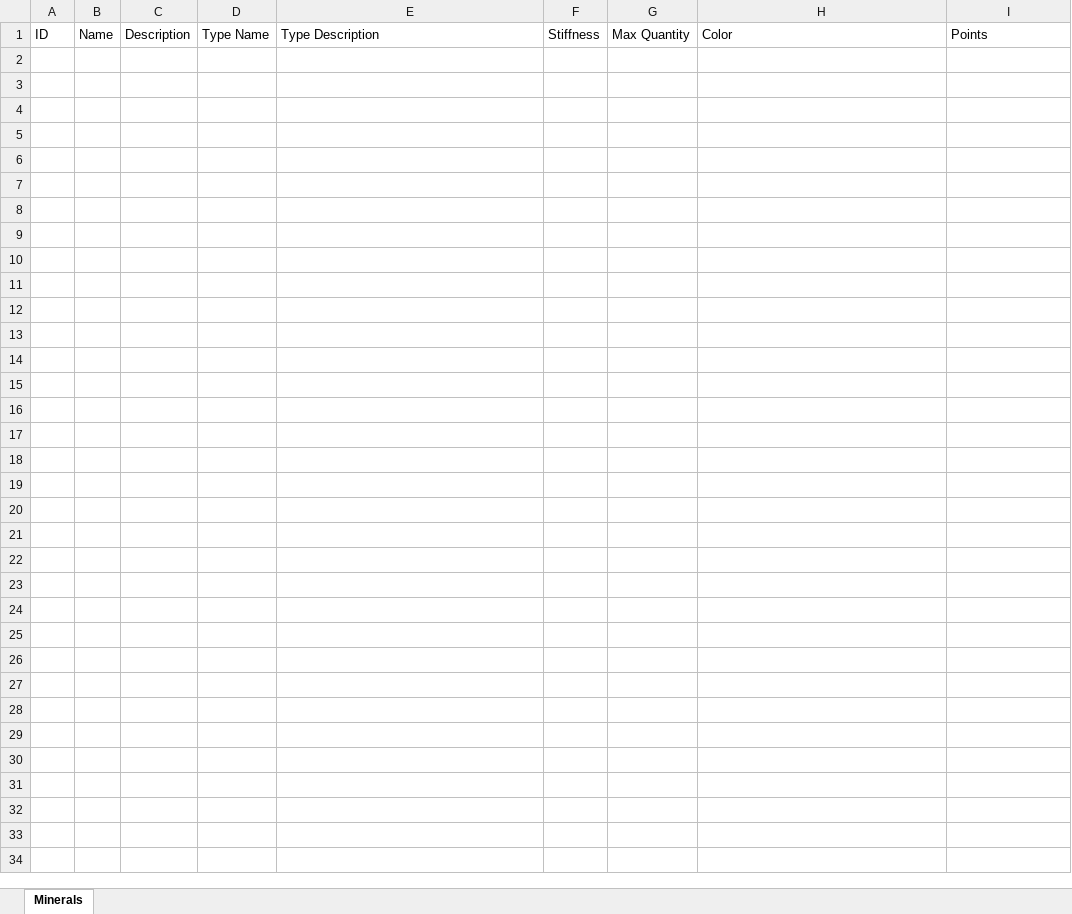
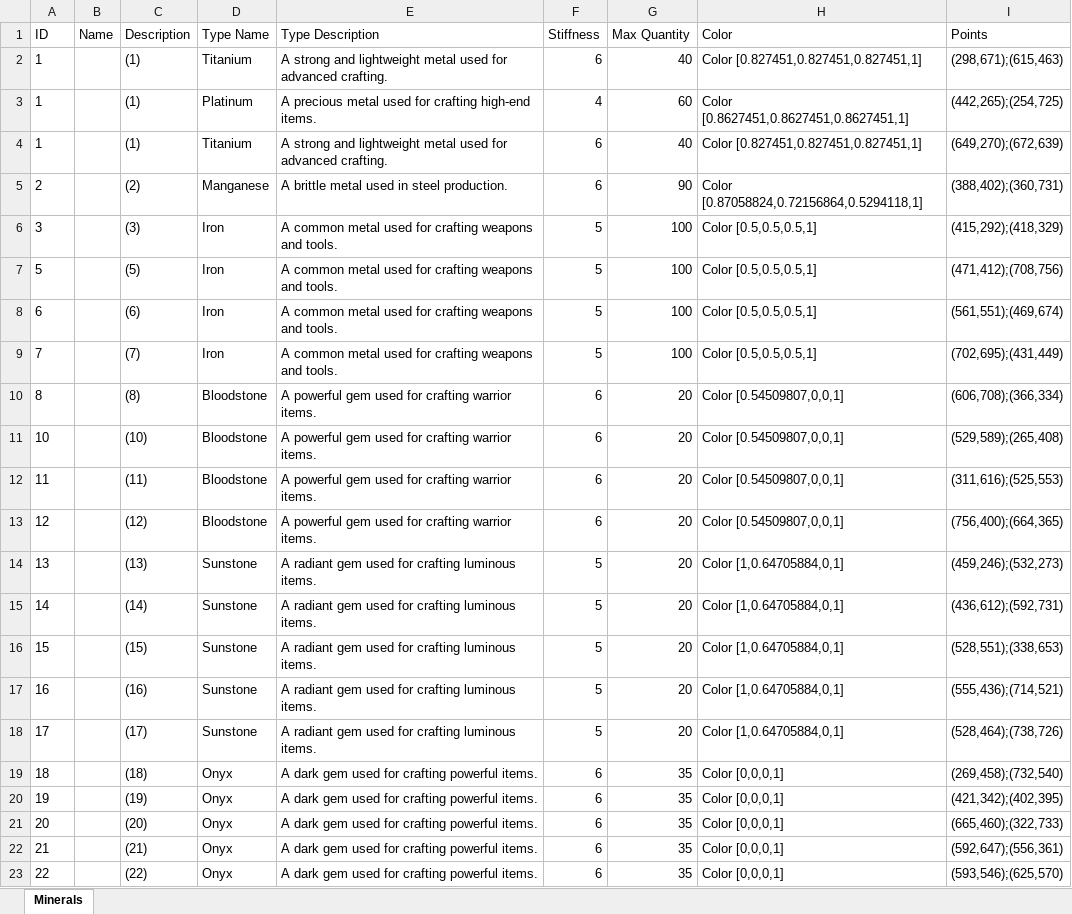
Before and after one commit to katiue/OOP-custom-project, an Excel workbook: Mineral.xlsx, sheet Minerals, drawn as a sheet; values as stored, in another font and other column widths than the file's, no borders; the diff names each change by its address in the sheet, - before the commit and + after, or states it on an @@ line.

```diff
--- a/Mineral.xlsx (sheet Minerals)
+++ b/Mineral.xlsx (sheet Minerals)
+row 2: 1 |  | (1) | Titanium | A strong and lightweight metal used for advanced crafting. | 6 | 40 | Color [0.827451,0.827451,0.827451,1] | (298,671);(615,463)
+row 3: 1 |  | (1) | Platinum | A precious metal used for crafting high-end items. | 4 | 60 | Color [0.8627451,0.8627451,0.8627451,1] | (442,265);(254,725)
+row 4: 1 |  | (1) | Titanium | A strong and lightweight metal used for advanced crafting. | 6 | 40 | Color [0.827451,0.827451,0.827451,1] | (649,270);(672,639)
+row 5: 2 |  | (2) | Manganese | A brittle metal used in steel production. | 6 | 90 | Color [0.87058824,0.72156864,0.5294118,1] | (388,402);(360,731)
+row 6: 3 |  | (3) | Iron | A common metal used for crafting weapons and tools. | 5 | 100 | Color [0.5,0.5,0.5,1] | (415,292);(418,329)
+row 7: 5 |  | (5) | Iron | A common metal used for crafting weapons and tools. | 5 | 100 | Color [0.5,0.5,0.5,1] | (471,412);(708,756)
+row 8: 6 |  | (6) | Iron | A common metal used for crafting weapons and tools. | 5 | 100 | Color [0.5,0.5,0.5,1] | (561,551);(469,674)
+row 9: 7 |  | (7) | Iron | A common metal used for crafting weapons and tools. | 5 | 100 | Color [0.5,0.5,0.5,1] | (702,695);(431,449)
+row 10: 8 |  | (8) | Bloodstone | A powerful gem used for crafting warrior items. | 6 | 20 | Color [0.54509807,0,0,1] | (606,708);(366,334)
+row 11: 10 |  | (10) | Bloodstone | A powerful gem used for crafting warrior items. | 6 | 20 | Color [0.54509807,0,0,1] | (529,589);(265,408)
+row 12: 11 |  | (11) | Bloodstone | A powerful gem used for crafting warrior items. | 6 | 20 | Color [0.54509807,0,0,1] | (311,616);(525,553)
+row 13: 12 |  | (12) | Bloodstone | A powerful gem used for crafting warrior items. | 6 | 20 | Color [0.54509807,0,0,1] | (756,400);(664,365)
+row 14: 13 |  | (13) | Sunstone | A radiant gem used for crafting luminous items. | 5 | 20 | Color [1,0.64705884,0,1] | (459,246);(532,273)
+row 15: 14 |  | (14) | Sunstone | A radiant gem used for crafting luminous items. | 5 | 20 | Color [1,0.64705884,0,1] | (436,612);(592,731)
+row 16: 15 |  | (15) | Sunstone | A radiant gem used for crafting luminous items. | 5 | 20 | Color [1,0.64705884,0,1] | (528,551);(338,653)
+row 17: 16 |  | (16) | Sunstone | A radiant gem used for crafting luminous items. | 5 | 20 | Color [1,0.64705884,0,1] | (555,436);(714,521)
+row 18: 17 |  | (17) | Sunstone | A radiant gem used for crafting luminous items. | 5 | 20 | Color [1,0.64705884,0,1] | (528,464);(738,726)
+row 19: 18 |  | (18) | Onyx | A dark gem used for crafting powerful items. | 6 | 35 | Color [0,0,0,1] | (269,458);(732,540)
+row 20: 19 |  | (19) | Onyx | A dark gem used for crafting powerful items. | 6 | 35 | Color [0,0,0,1] | (421,342);(402,395)
+row 21: 20 |  | (20) | Onyx | A dark gem used for crafting powerful items. | 6 | 35 | Color [0,0,0,1] | (665,460);(322,733)
+row 22: 21 |  | (21) | Onyx | A dark gem used for crafting powerful items. | 6 | 35 | Color [0,0,0,1] | (592,647);(556,361)
+row 23: 22 |  | (22) | Onyx | A dark gem used for crafting powerful items. | 6 | 35 | Color [0,0,0,1] | (593,546);(625,570)
```
Also changed, not shown: Weapon.xlsx, 27 other files.
